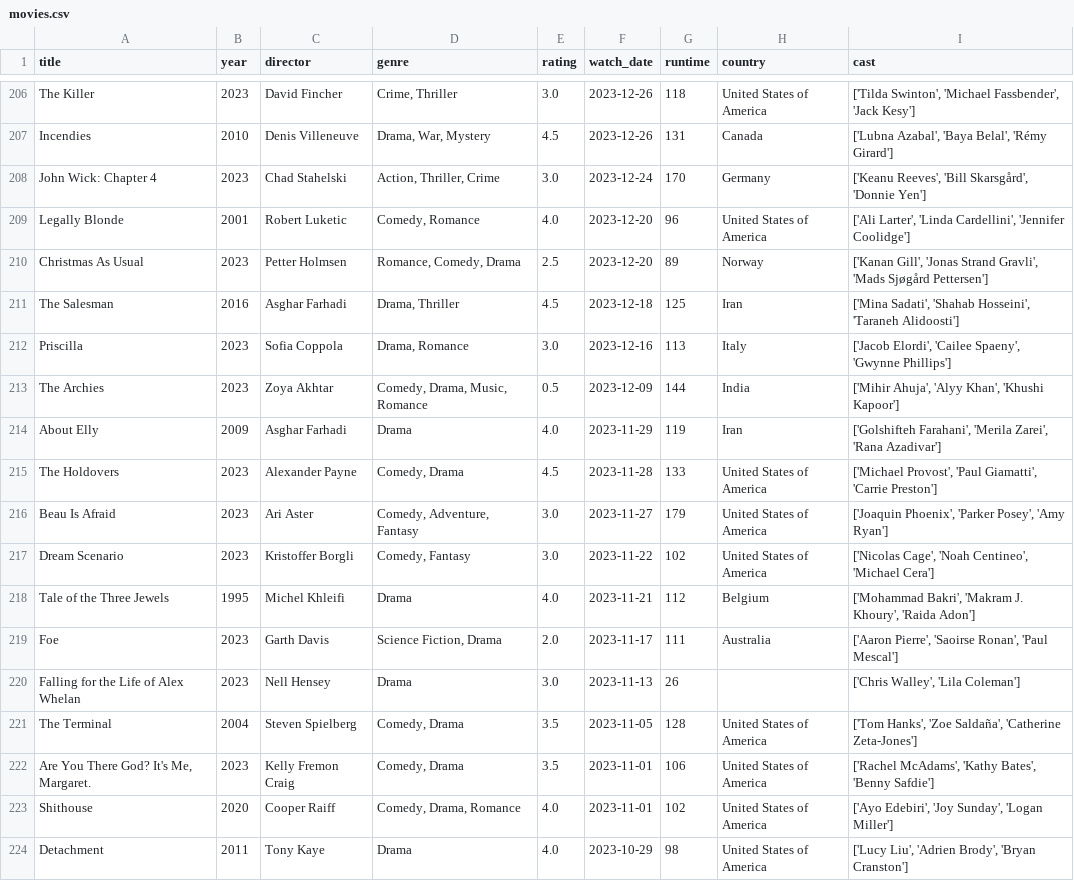
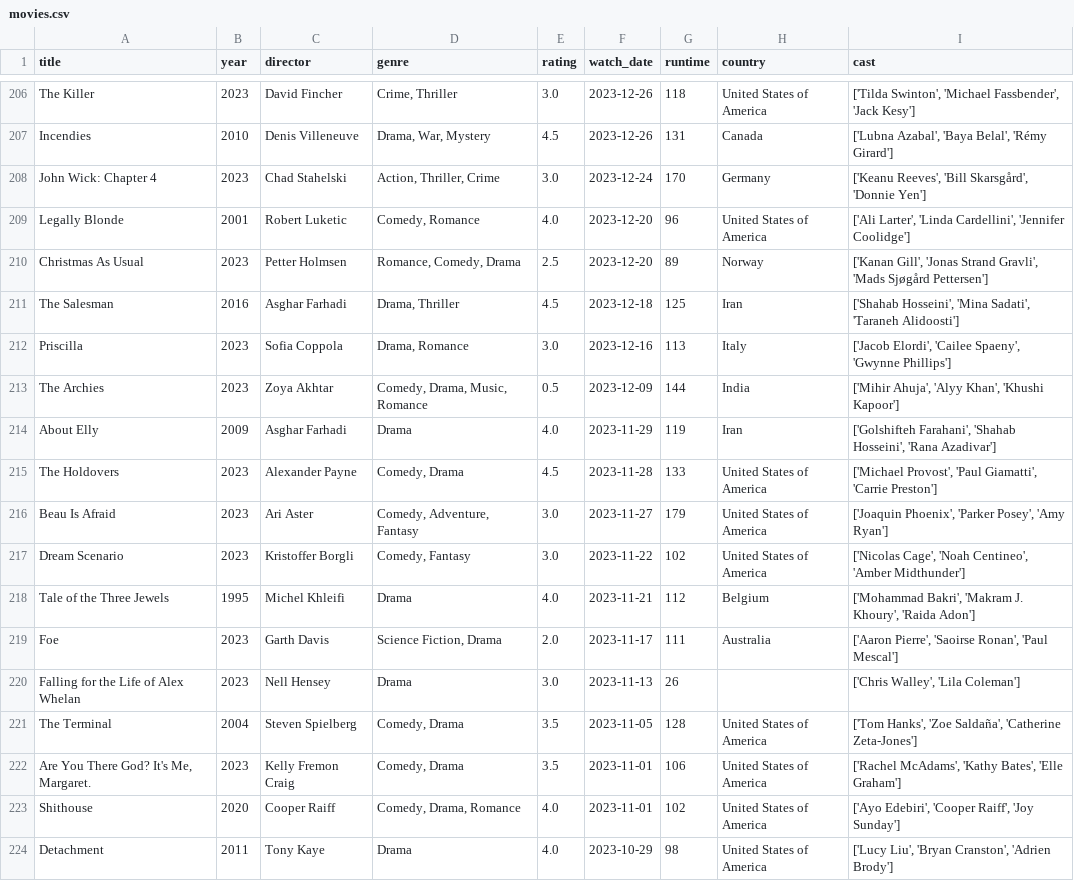
Before and after one commit to sarthakk88/letterboxd-wrapped, a CSV file: data/movies.csv, drawn as a sheet; only a part is shown, gaps mark what is left out; the diff covers the shown part only.

```diff
--- a/data/movies.csv
+++ b/data/movies.csv
@@ -210,9 +210,9 @@ Legally Blonde,2001,Robert Luketic,"Comedy, Romance",4.0,2023-12-20,96,United St
 Christmas As Usual,2023,Petter Holmsen,"Romance, Comedy, Drama",2.5,2023-12-20,89,Norway,"['Kanan Gill', 'Jonas Strand Gravli', 'Mads Sjøgård Pettersen']"
-The Salesman,2016,Asghar Farhadi,"Drama, Thriller",4.5,2023-12-18,125,Iran,"['Mina Sadati', 'Shahab Hosseini', 'Taraneh Alidoosti']"
+The Salesman,2016,Asghar Farhadi,"Drama, Thriller",4.5,2023-12-18,125,Iran,"['Shahab Hosseini', 'Mina Sadati', 'Taraneh Alidoosti']"
 Priscilla,2023,Sofia Coppola,"Drama, Romance",3.0,2023-12-16,113,Italy,"['Jacob Elordi', 'Cailee Spaeny', 'Gwynne Phillips']"
 The Archies,2023,Zoya Akhtar,"Comedy, Drama, Music, Romance",0.5,2023-12-09,144,India,"['Mihir Ahuja', 'Alyy Khan', 'Khushi Kapoor']"
-About Elly,2009,Asghar Farhadi,Drama,4.0,2023-11-29,119,Iran,"['Golshifteh Farahani', 'Merila Zarei', 'Rana Azadivar']"
+About Elly,2009,Asghar Farhadi,Drama,4.0,2023-11-29,119,Iran,"['Golshifteh Farahani', 'Shahab Hosseini', 'Rana Azadivar']"
 The Holdovers,2023,Alexander Payne,"Comedy, Drama",4.5,2023-11-28,133,United States of America,"['Michael Provost', 'Paul Giamatti', 'Carrie Preston']"
 Beau Is Afraid,2023,Ari Aster,"Comedy, Adventure, Fantasy",3.0,2023-11-27,179,United States of America,"['Joaquin Phoenix', 'Parker Posey', 'Amy Ryan']"
-Dream Scenario,2023,Kristoffer Borgli,"Comedy, Fantasy",3.0,2023-11-22,102,United States of America,"['Nicolas Cage', 'Noah Centineo', 'Michael Cera']"
+Dream Scenario,2023,Kristoffer Borgli,"Comedy, Fantasy",3.0,2023-11-22,102,United States of America,"['Nicolas Cage', 'Noah Centineo', 'Amber Midthunder']"
 Tale of the Three Jewels,1995,Michel Khleifi,Drama,4.0,2023-11-21,112,Belgium,"['Mohammad Bakri', 'Makram J. Khoury', 'Raida Adon']"
@@ -221,4 +221,4 @@ Falling for the Life of Alex Whelan,2023,Nell Hensey,Drama,3.0,2023-11-13,26,,"[
 The Terminal,2004,Steven Spielberg,"Comedy, Drama",3.5,2023-11-05,128,United States of America,"['Tom Hanks', 'Zoe Saldaña', 'Catherine Zeta-Jones']"
-"Are You There God? It's Me, Margaret.",2023,Kelly Fremon Craig,"Comedy, Drama",3.5,2023-11-01,106,United States of America,"['Rachel McAdams', 'Kathy Bates', 'Benny Safdie']"
-Shithouse,2020,Cooper Raiff,"Comedy, Drama, Romance",4.0,2023-11-01,102,United States of America,"['Ayo Edebiri', 'Joy Sunday', 'Logan Miller']"
-Detachment,2011,Tony Kaye,Drama,4.0,2023-10-29,98,United States of America,"['Lucy Liu', 'Adrien Brody', 'Bryan Cranston']"
+"Are You There God? It's Me, Margaret.",2023,Kelly Fremon Craig,"Comedy, Drama",3.5,2023-11-01,106,United States of America,"['Rachel McAdams', 'Kathy Bates', 'Elle Graham']"
+Shithouse,2020,Cooper Raiff,"Comedy, Drama, Romance",4.0,2023-11-01,102,United States of America,"['Ayo Edebiri', 'Cooper Raiff', 'Joy Sunday']"
+Detachment,2011,Tony Kaye,Drama,4.0,2023-10-29,98,United States of America,"['Lucy Liu', 'Bryan Cranston', 'Adrien Brody']"
```
Also changed, not shown: 135 edited cells elsewhere in this file, 1 other file.
